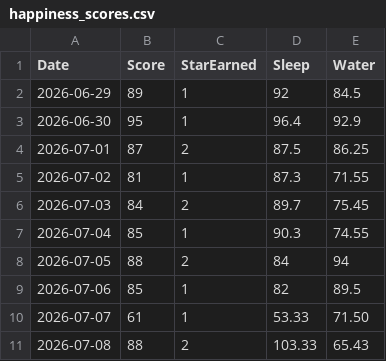
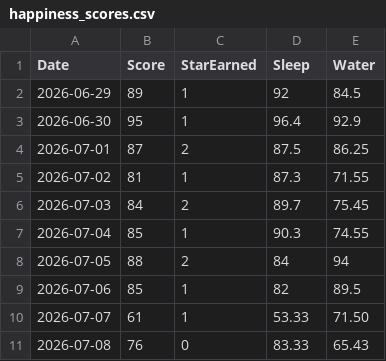
Before and after one commit to chunwahyu/okae-home, a CSV file: uploads/happiness_scores.csv, drawn as a sheet.

```diff
--- a/uploads/happiness_scores.csv
+++ b/uploads/happiness_scores.csv
@@ -10,2 +10,2 @@ Date,Score,StarEarned,Sleep,Water
 2026-07-07,61,1,53.33,71.50
-2026-07-08,88,2,103.33,65.43
+2026-07-08,76,0,83.33,65.43
```
